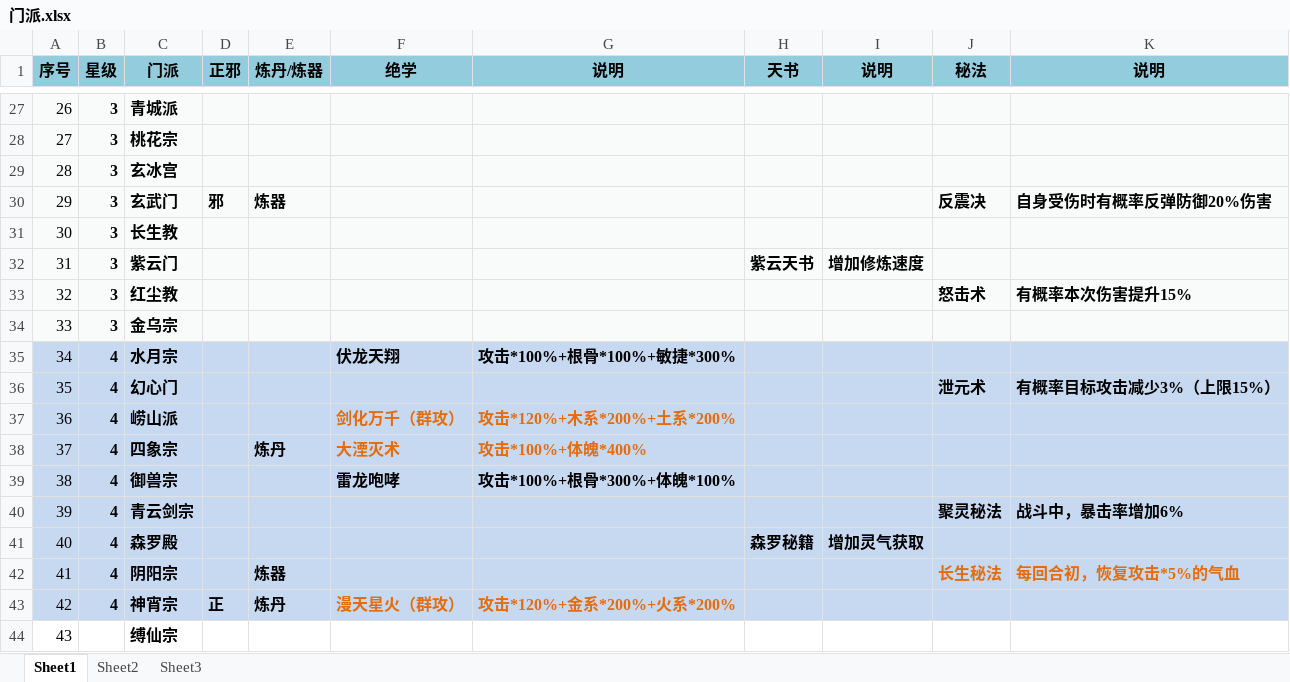
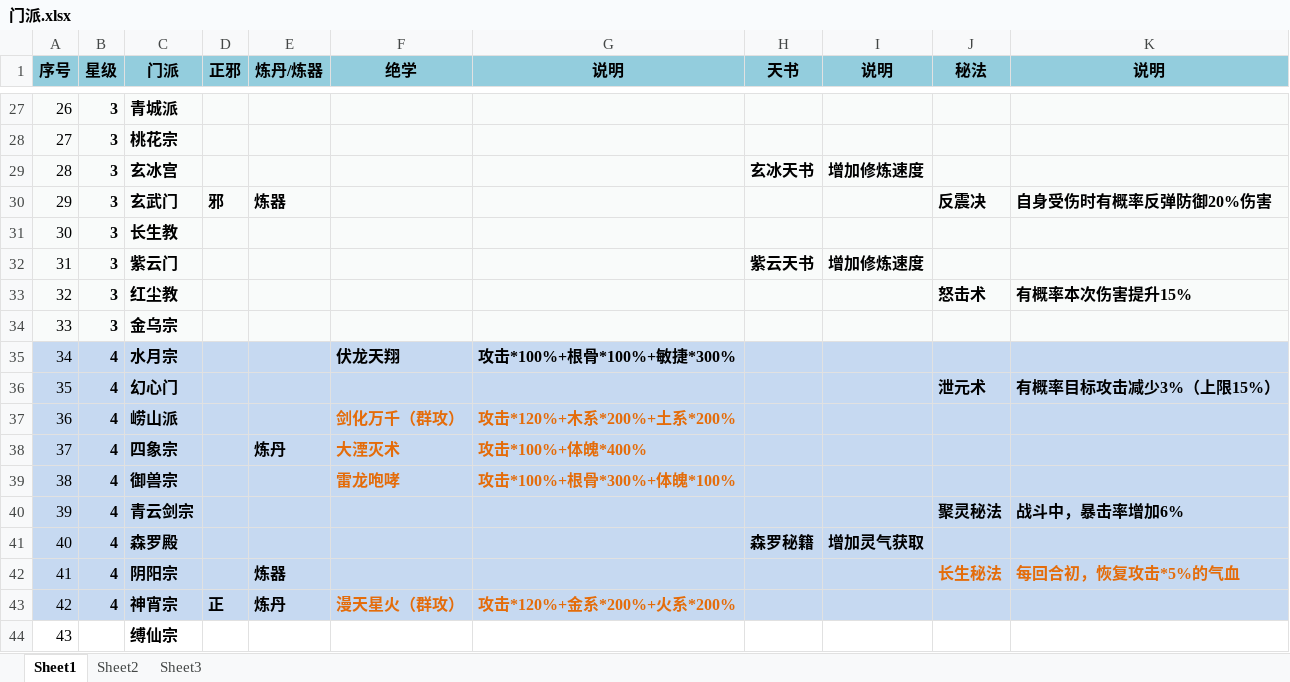
Before and after one commit to dujinzhe/GameStrategy, an Excel workbook: 修真聊天群/门派.xlsx, sheet Sheet1, drawn as a sheet; only a part is shown, gaps mark what is left out; values as stored, in another font and other column widths than the file's, no borders; conditional formats not drawn; the diff names each change by its address in the sheet, - before the commit and + after, or states it on an @@ line.

```diff
--- a/修真聊天群/门派.xlsx (sheet Sheet1)
+++ b/修真聊天群/门派.xlsx (sheet Sheet1)
-H29 (天书): (empty)
+H29 (天书): 玄冰天书
-I29 (说明): (empty)
+I29 (说明): 增加修炼速度
-F39:G39 text colour: black
+F39:G39 text colour: #E46C0A
```
Also changed, not shown: 凡人飞升传/门派.xlsx.
